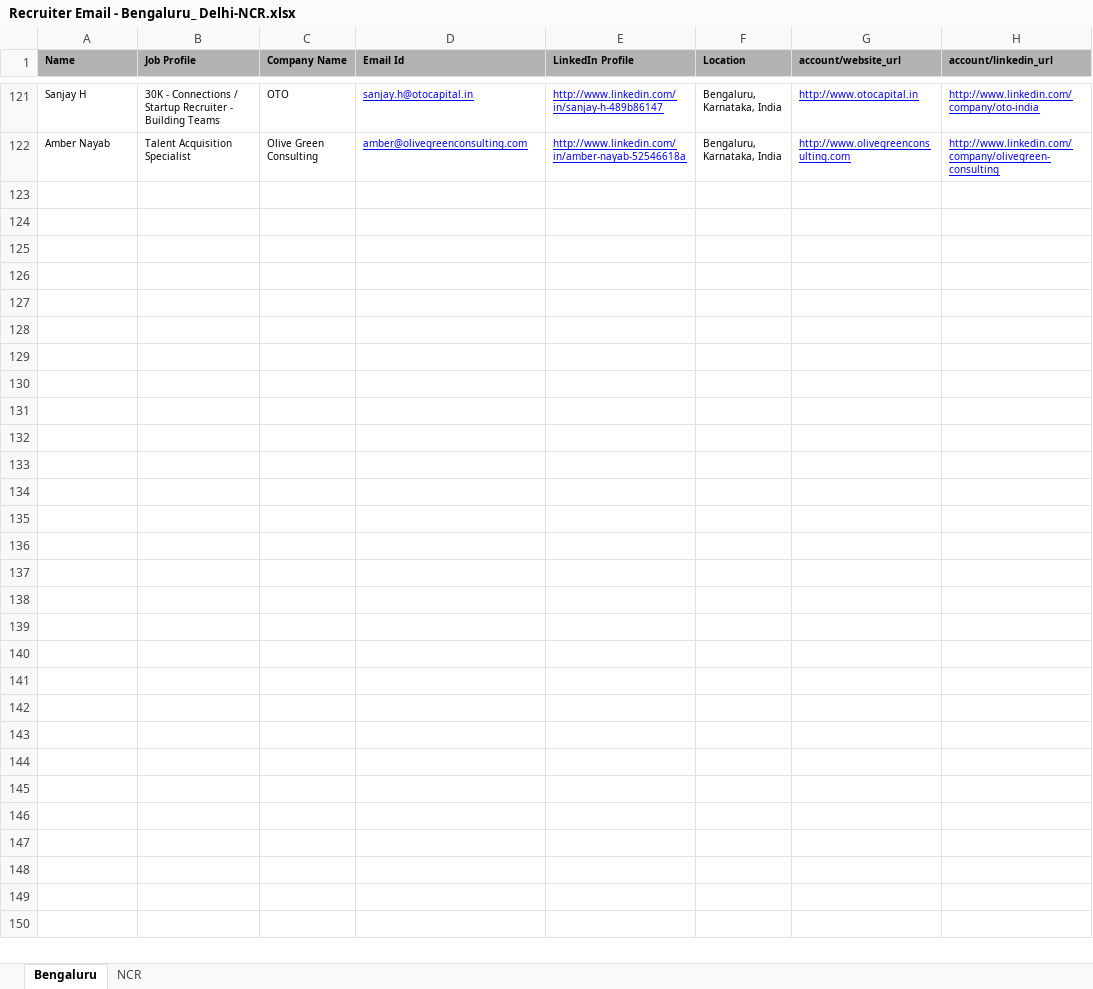
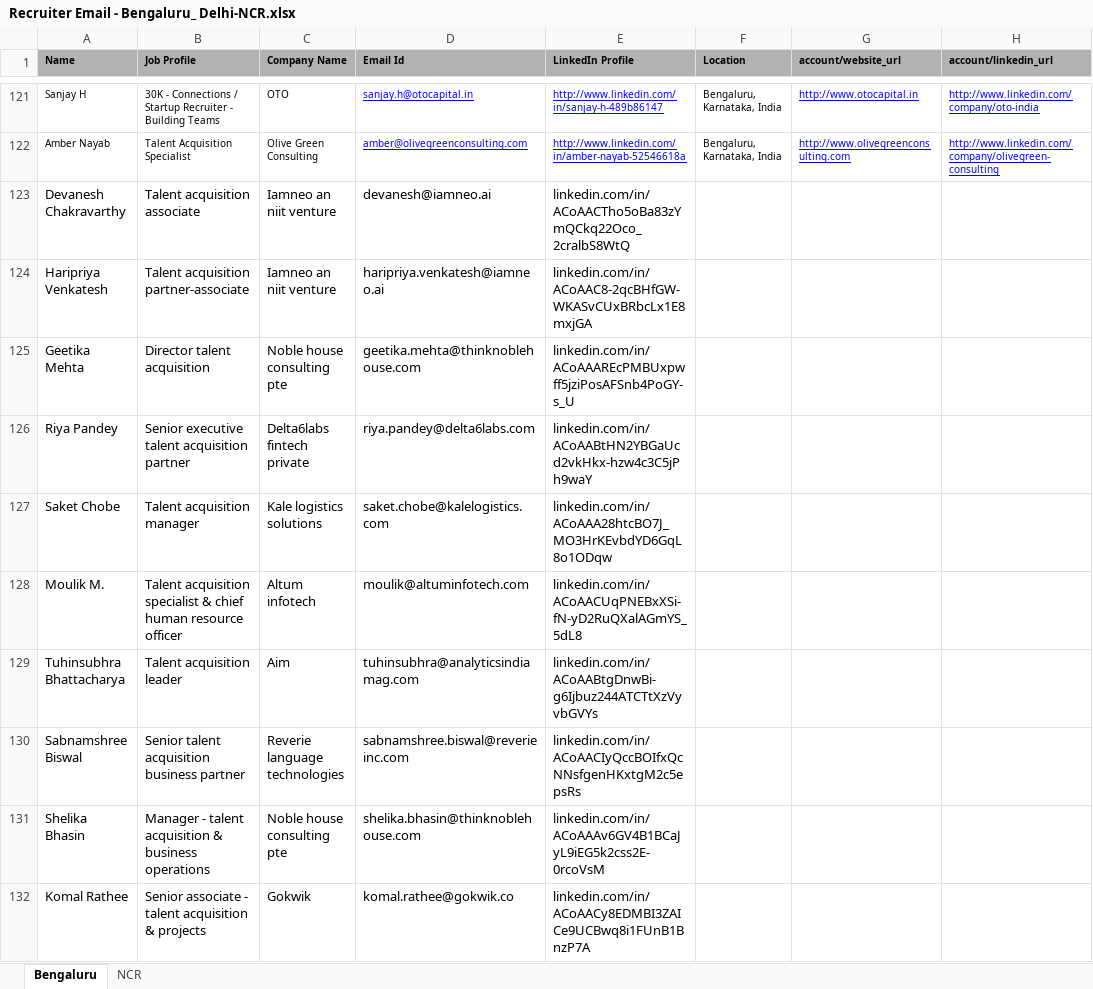
Before and after one commit to rachit367/Mailer_bot, an Excel workbook: Recruiter Email - Bengaluru_ Delhi-NCR.xlsx, sheet Bengaluru, drawn as a sheet; only a part is shown, gaps mark what is left out; values as stored, in another font and other column widths than the file's, no borders; charts and pictures not drawn; the diff covers the shown part only; the diff names each change by its address in the sheet, - before the commit and + after, or states it on an @@ line.

Commit message:
hr sheet updated

```diff
--- a/Recruiter Email - Bengaluru_ Delhi-NCR.xlsx (sheet Bengaluru)
+++ b/Recruiter Email - Bengaluru_ Delhi-NCR.xlsx (sheet Bengaluru)
+row 123: Devanesh Chakravarthy | Talent acquisition associate | Iamneo an niit venture | devanesh@iamneo.ai | linkedin.com/in/ACoAACTho5oBa83zYmQCkq22Oco_2cralbS8WtQ
+row 124: Haripriya Venkatesh | Talent acquisition partner-associate | Iamneo an niit venture | haripriya.venkatesh@iamneo.ai | linkedin.com/in/ACoAAC8-2qcBHfGW-WKASvCUxBRbcLx1E8mxjGA
+row 125: Geetika Mehta | Director talent acquisition | Noble house consulting pte | geetika.mehta@thinknoblehouse.com | linkedin.com/in/ACoAAAREcPMBUxpwff5jziPosAFSnb4PoGY-s_U
+row 126: Riya Pandey | Senior executive talent acquisition partner | Delta6labs fintech private | riya.pandey@delta6labs.com | linkedin.com/in/ACoAABtHN2YBGaUcd2vkHkx-hzw4c3C5jPh9waY
+row 127: Saket Chobe | Talent acquisition manager | Kale logistics solutions | saket.chobe@kalelogistics.com | linkedin.com/in/ACoAAA28htcBO7J_MO3HrKEvbdYD6GqL8o1ODqw
+row 128: Moulik M. | Talent acquisition specialist & chief human resource officer | Altum infotech | moulik@altuminfotech.com | linkedin.com/in/ACoAACUqPNEBxXSi-fN-yD2RuQXalAGmYS_5dL8
+row 129: Tuhinsubhra Bhattacharya | Talent acquisition leader | Aim | tuhinsubhra@analyticsindiamag.com | linkedin.com/in/ACoAABtgDnwBi-g6Ijbuz244ATCTtXzVyvbGVYs
+row 130: Sabnamshree Biswal | Senior talent acquisition business partner | Reverie language technologies | sabnamshree.biswal@reverieinc.com | linkedin.com/in/ACoAACIyQccBOIfxQcNNsfgenHKxtgM2c5epsRs
+row 131: Shelika Bhasin | Manager - talent acquisition & business operations | Noble house consulting pte | shelika.bhasin@thinknoblehouse.com | linkedin.com/in/ACoAAAv6GV4B1BCaJyL9iEG5k2css2E-0rcoVsM
+row 132: Komal Rathee | Senior associate - talent acquisition & projects | Gokwik | komal.rathee@gokwik.co | linkedin.com/in/ACoAACy8EDMBI3ZAICe9UCBwq8i1FUnB1BnzP7A
```
Also changed, not shown: 81 added rows elsewhere in this sheet, charts or pictures.
